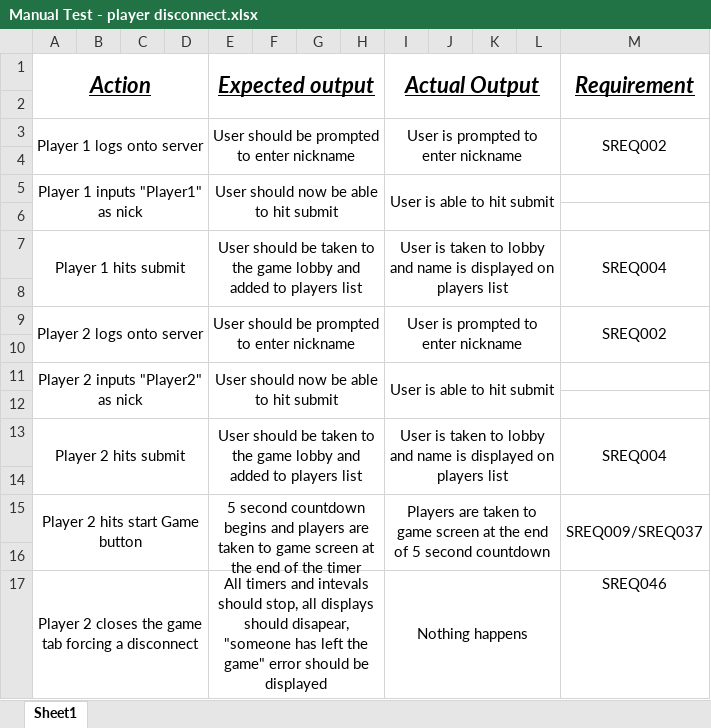
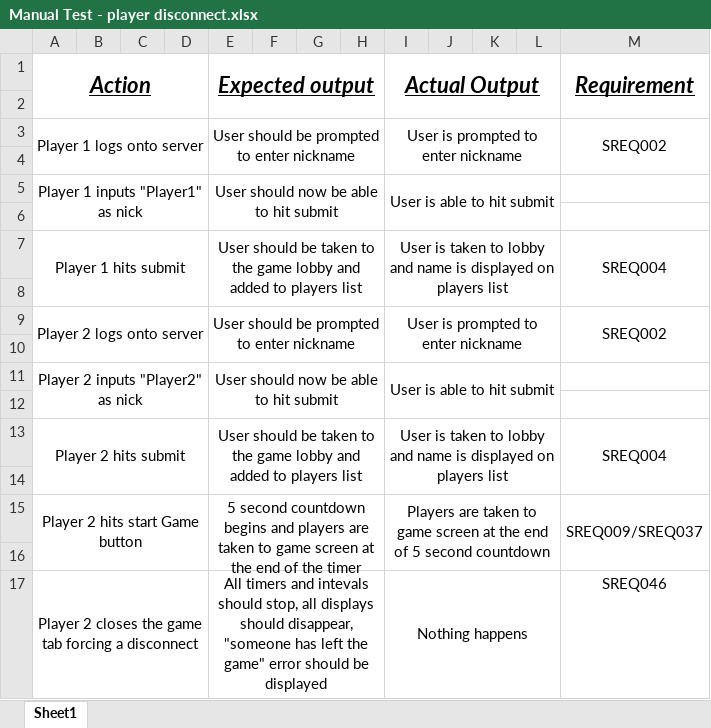
Before and after one commit to utastudents/cse3310_sp24_group_12, an Excel workbook: docs/Manual Test - player disconnect.xlsx, sheet Sheet1, drawn as a sheet; values as stored, in another font and other column widths than the file's, no borders; the diff names each change by its address in the sheet, - before the commit and + after, or states it on an @@ line.

```diff
--- a/docs/Manual Test - player disconnect.xlsx (sheet Sheet1)
+++ b/docs/Manual Test - player disconnect.xlsx (sheet Sheet1)
-E17 (Expected output): …displays should disapear, "someone has…
+E17 (Expected output): …displays should disappear, "someone has…
```
Also changed, not shown: docs/Manual Test - leaderboard.xlsx.
